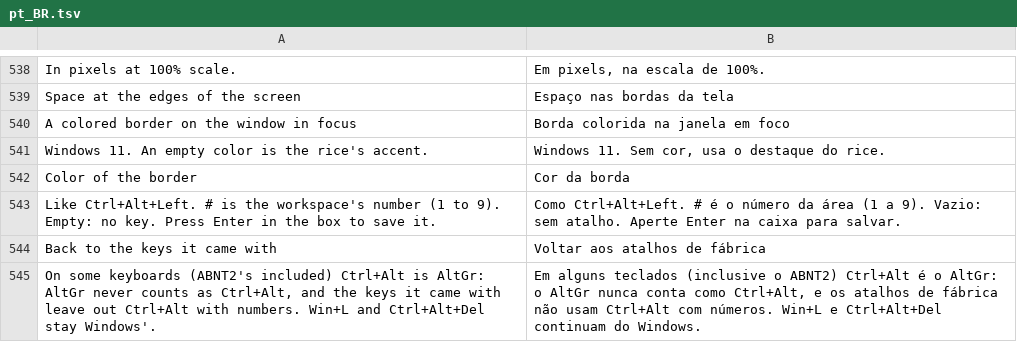
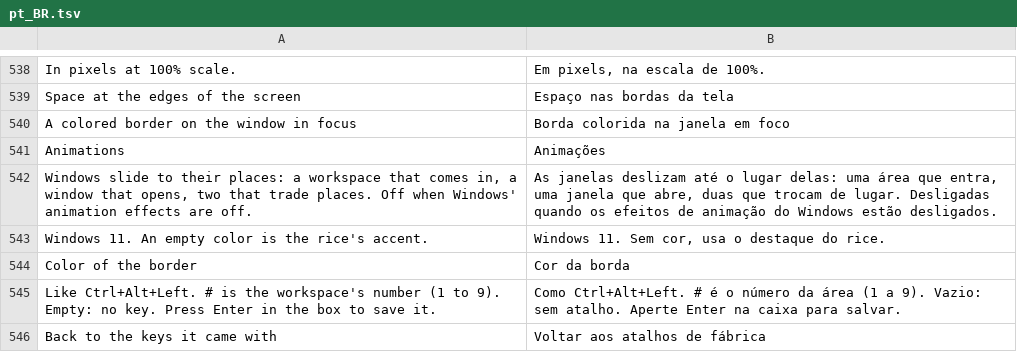
Before and after one commit to AngelLM2/RicingManagerWindows, a TSV file: apps/settings/lang/pt_BR.tsv, drawn as a sheet; only a part is shown, gaps mark what is left out; the shorter side is filled out with more unchanged rows; the diff names each change by its address in the sheet, - before the commit and + after, or states it on an @@ line.

Commit message:
fix: the third real test, first part — Start with hundreds of apps, windows that fit, sliding windows
- Start: the apps' icons are shrunk to the size they show at (the Shell hands out 256 px: 239 apps took
  the bar past its memory limit), "All apps" only makes the rows in sight (ListView), icons load in 8 ms
  slices.
- The bar's job lets the apps it opens leave it (they had its 96 MB ceiling, counted towards its limit and
  died with it); apps open on a thread of their own (a UAC prompt held the bar until it was killed).
- The bar no longer spins at 100% when the core is gone (an ended process stays signaled); texts are cut
  between characters (half of one aborts Slint); the desktops widget's click reaches it (`select`).
- Tiler: advanced mode asks for administrator only while tiling (tiling off asked six times in a row);
  windows that refuse to shrink are remembered and the others make room (min-size aware dwindle, master
  stack and columns; a window larger than its slot stays inside the monitor); windows slide to their places
  on a thread of their own, at the screen's refresh: a workspace that comes in, a window that opens, two
  that trade places (Tiling > Animations, off with Windows' animation effects).
- docs/16: the plan for v1.8.

```diff
--- a/apps/settings/lang/pt_BR.tsv
+++ b/apps/settings/lang/pt_BR.tsv
+row 541: Animations | Animações
+row 542: Windows slide to their places: a workspace that comes in, a window that opens, two that trade places. Off when Windows' animation effects are off. | As janelas deslizam até o lugar delas: uma área que entra, uma janela que abre, duas que trocam de lugar. Desligadas quando os efeitos de animação do Windows estão desligados.
```
Also changed, not shown: 36 other files.
